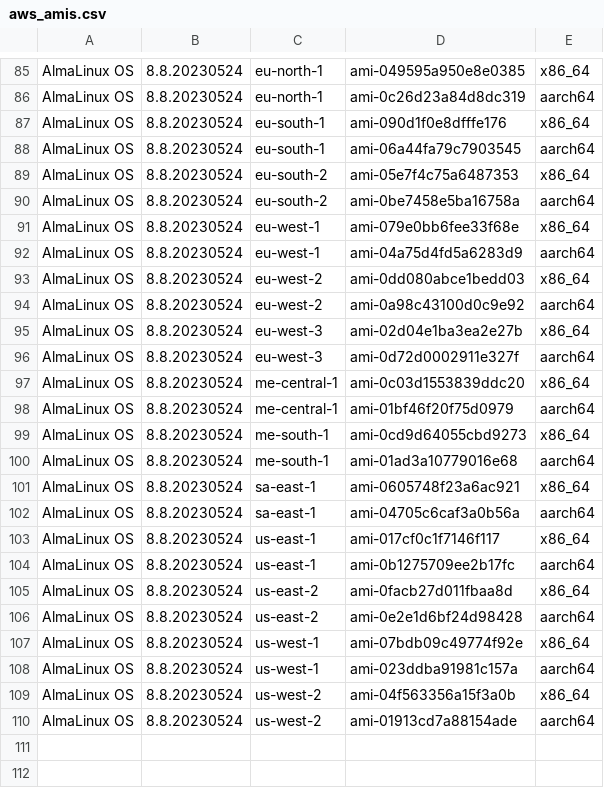
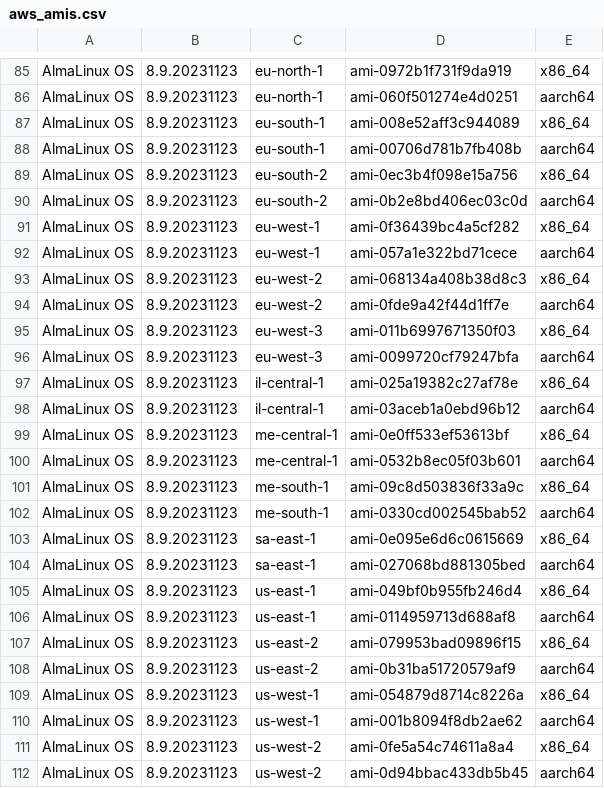
Before and after one commit to AlmaLinux/wiki, a CSV file: docs/.vuepress/public/ci-data/aws_amis.csv, drawn as a sheet; only a part is shown, gaps mark what is left out; the diff covers the shown part only.

Commit message:
Add AlmaLinux OS 8.9 Community AMIs
Signed-off-by: Elkhan Mammadli <elkhan.mammadli@protonmail.com>

```diff
--- a/docs/.vuepress/public/ci-data/aws_amis.csv
+++ b/docs/.vuepress/public/ci-data/aws_amis.csv
@@ -85,26 +85,28 @@
-"AlmaLinux OS","8.8.20230524","eu-north-1","ami-049595a950e8e0385","x86_64"
-"AlmaLinux OS","8.8.20230524","eu-north-1","ami-0c26d23a84d8dc319","aarch64"
-"AlmaLinux OS","8.8.20230524","eu-south-1","ami-090d1f0e8dfffe176","x86_64"
-"AlmaLinux OS","8.8.20230524","eu-south-1","ami-06a44fa79c7903545","aarch64"
-"AlmaLinux OS","8.8.20230524","eu-south-2","ami-05e7f4c75a6487353","x86_64"
-"AlmaLinux OS","8.8.20230524","eu-south-2","ami-0be7458e5ba16758a","aarch64"
-"AlmaLinux OS","8.8.20230524","eu-west-1","ami-079e0bb6fee33f68e","x86_64"
-"AlmaLinux OS","8.8.20230524","eu-west-1","ami-04a75d4fd5a6283d9","aarch64"
-"AlmaLinux OS","8.8.20230524","eu-west-2","ami-0dd080abce1bedd03","x86_64"
-"AlmaLinux OS","8.8.20230524","eu-west-2","ami-0a98c43100d0c9e92","aarch64"
-"AlmaLinux OS","8.8.20230524","eu-west-3","ami-02d04e1ba3ea2e27b","x86_64"
-"AlmaLinux OS","8.8.20230524","eu-west-3","ami-0d72d0002911e327f","aarch64"
-"AlmaLinux OS","8.8.20230524","me-central-1","ami-0c03d1553839ddc20","x86_64"
-"AlmaLinux OS","8.8.20230524","me-central-1","ami-01bf46f20f75d0979","aarch64"
-"AlmaLinux OS","8.8.20230524","me-south-1","ami-0cd9d64055cbd9273","x86_64"
-"AlmaLinux OS","8.8.20230524","me-south-1","ami-01ad3a10779016e68","aarch64"
-"AlmaLinux OS","8.8.20230524","sa-east-1","ami-0605748f23a6ac921","x86_64"
-"AlmaLinux OS","8.8.20230524","sa-east-1","ami-04705c6caf3a0b56a","aarch64"
-"AlmaLinux OS","8.8.20230524","us-east-1","ami-017cf0c1f7146f117","x86_64"
-"AlmaLinux OS","8.8.20230524","us-east-1","ami-0b1275709ee2b17fc","aarch64"
-"AlmaLinux OS","8.8.20230524","us-east-2","ami-0facb27d011fbaa8d","x86_64"
-"AlmaLinux OS","8.8.20230524","us-east-2","ami-0e2e1d6bf24d98428","aarch64"
-"AlmaLinux OS","8.8.20230524","us-west-1","ami-07bdb09c49774f92e","x86_64"
-"AlmaLinux OS","8.8.20230524","us-west-1","ami-023ddba91981c157a","aarch64"
-"AlmaLinux OS","8.8.20230524","us-west-2","ami-04f563356a15f3a0b","x86_64"
-"AlmaLinux OS","8.8.20230524","us-west-2","ami-01913cd7a88154ade","aarch64"
+"AlmaLinux OS","8.9.20231123","eu-north-1","ami-0972b1f731f9da919","x86_64"
+"AlmaLinux OS","8.9.20231123","eu-north-1","ami-060f501274e4d0251","aarch64"
+"AlmaLinux OS","8.9.20231123","eu-south-1","ami-008e52aff3c944089","x86_64"
+"AlmaLinux OS","8.9.20231123","eu-south-1","ami-00706d781b7fb408b","aarch64"
+"AlmaLinux OS","8.9.20231123","eu-south-2","ami-0ec3b4f098e15a756","x86_64"
+"AlmaLinux OS","8.9.20231123","eu-south-2","ami-0b2e8bd406ec03c0d","aarch64"
+"AlmaLinux OS","8.9.20231123","eu-west-1","ami-0f36439bc4a5cf282","x86_64"
+"AlmaLinux OS","8.9.20231123","eu-west-1","ami-057a1e322bd71cece","aarch64"
+"AlmaLinux OS","8.9.20231123","eu-west-2","ami-068134a408b38d8c3","x86_64"
+"AlmaLinux OS","8.9.20231123","eu-west-2","ami-0fde9a42f44d1ff7e","aarch64"
+"AlmaLinux OS","8.9.20231123","eu-west-3","ami-011b6997671350f03","x86_64"
+"AlmaLinux OS","8.9.20231123","eu-west-3","ami-0099720cf79247bfa","aarch64"
+"AlmaLinux OS","8.9.20231123","il-central-1","ami-025a19382c27af78e","x86_64"
+"AlmaLinux OS","8.9.20231123","il-central-1","ami-03aceb1a0ebd96b12","aarch64"
+"AlmaLinux OS","8.9.20231123","me-central-1","ami-0e0ff533ef53613bf","x86_64"
+"AlmaLinux OS","8.9.20231123","me-central-1","ami-0532b8ec05f03b601","aarch64"
+"AlmaLinux OS","8.9.20231123","me-south-1","ami-09c8d503836f33a9c","x86_64"
+"AlmaLinux OS","8.9.20231123","me-south-1","ami-0330cd002545bab52","aarch64"
+"AlmaLinux OS","8.9.20231123","sa-east-1","ami-0e095e6d6c0615669","x86_64"
+"AlmaLinux OS","8.9.20231123","sa-east-1","ami-027068bd881305bed","aarch64"
+"AlmaLinux OS","8.9.20231123","us-east-1","ami-049bf0b955fb246d4","x86_64"
+"AlmaLinux OS","8.9.20231123","us-east-1","ami-0114959713d688af8","aarch64"
+"AlmaLinux OS","8.9.20231123","us-east-2","ami-079953bad09896f15","x86_64"
+"AlmaLinux OS","8.9.20231123","us-east-2","ami-0b31ba51720579af9","aarch64"
+"AlmaLinux OS","8.9.20231123","us-west-1","ami-054879d8714c8226a","x86_64"
+"AlmaLinux OS","8.9.20231123","us-west-1","ami-001b8094f8db2ae62","aarch64"
+"AlmaLinux OS","8.9.20231123","us-west-2","ami-0fe5a54c74611a8a4","x86_64"
+"AlmaLinux OS","8.9.20231123","us-west-2","ami-0d94bbac433db5b45","aarch64"
```
Also changed, not shown: 56 edited cells elsewhere in this file, 1 other file.
